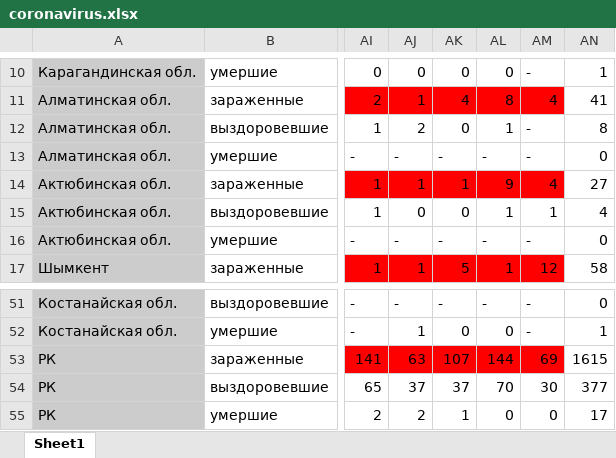
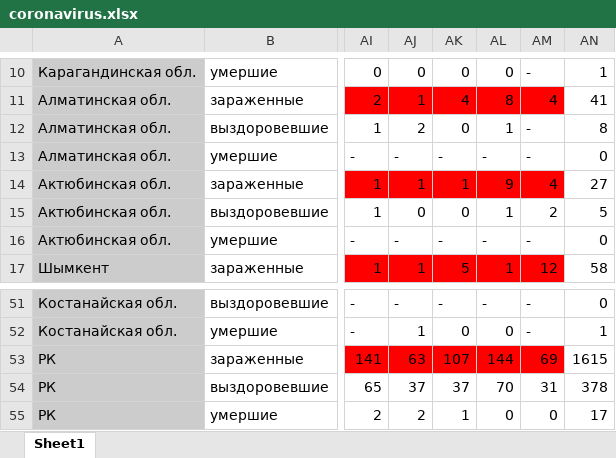
Before and after one commit to coronavirus-in-KZ/coronavirus-in-kz.github.io, an Excel workbook: coronavirus.xlsx, sheet Sheet1, drawn as a sheet; only a part is shown, gaps mark what is left out; values as stored, in another font and other column widths than the file's, no borders; the diff names each change by its address in the sheet, - before the commit and + after, or states it on an @@ line.

```diff
--- a/coronavirus.xlsx (sheet Sheet1)
+++ b/coronavirus.xlsx (sheet Sheet1)
-AM15: 1
+AM15: 2
-AN15: 4
+AN15: 5
-AM54: 30
+AM54: 31
-AN54: 377
+AN54: 378
```
Also changed, not shown: 2 other files.
